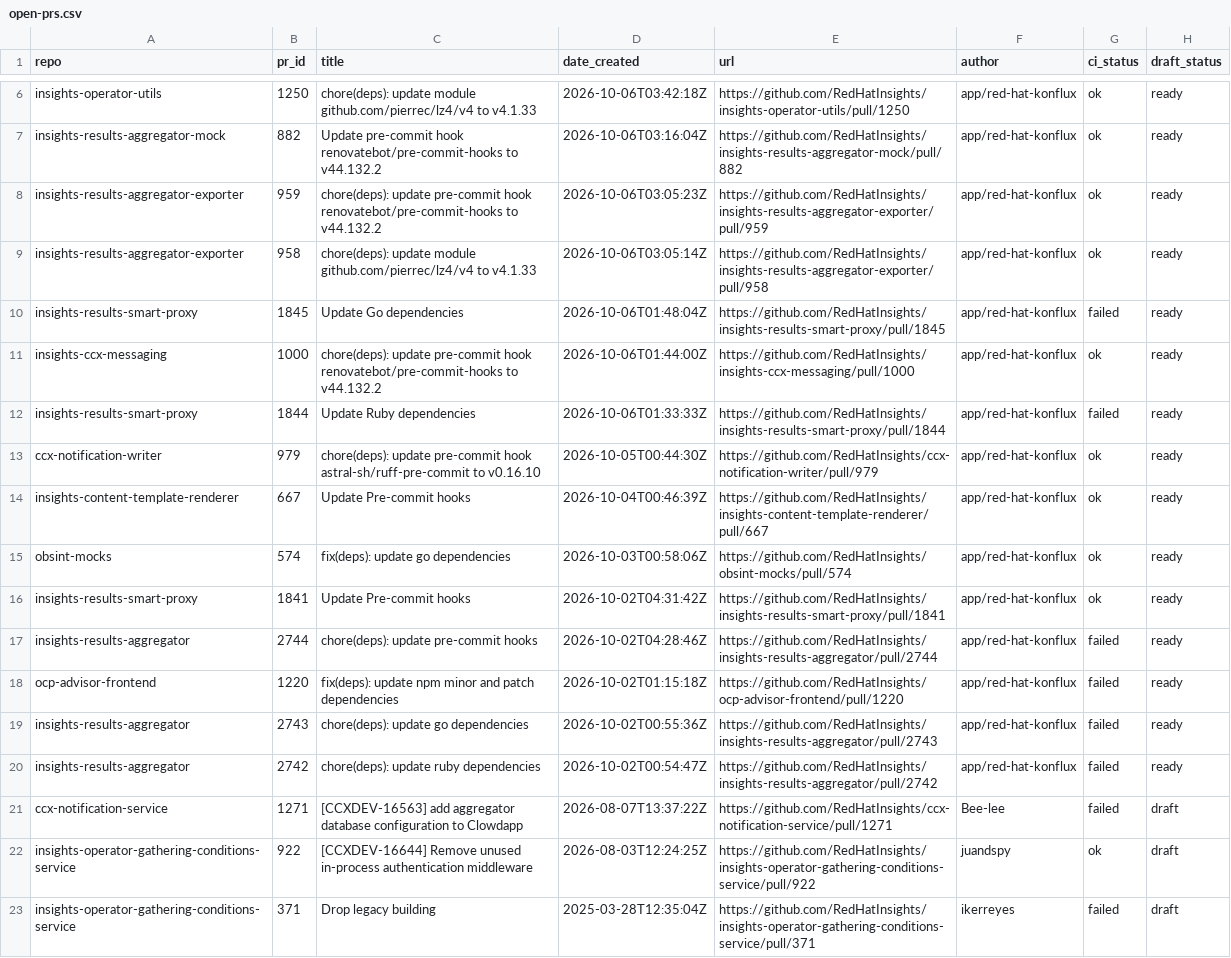
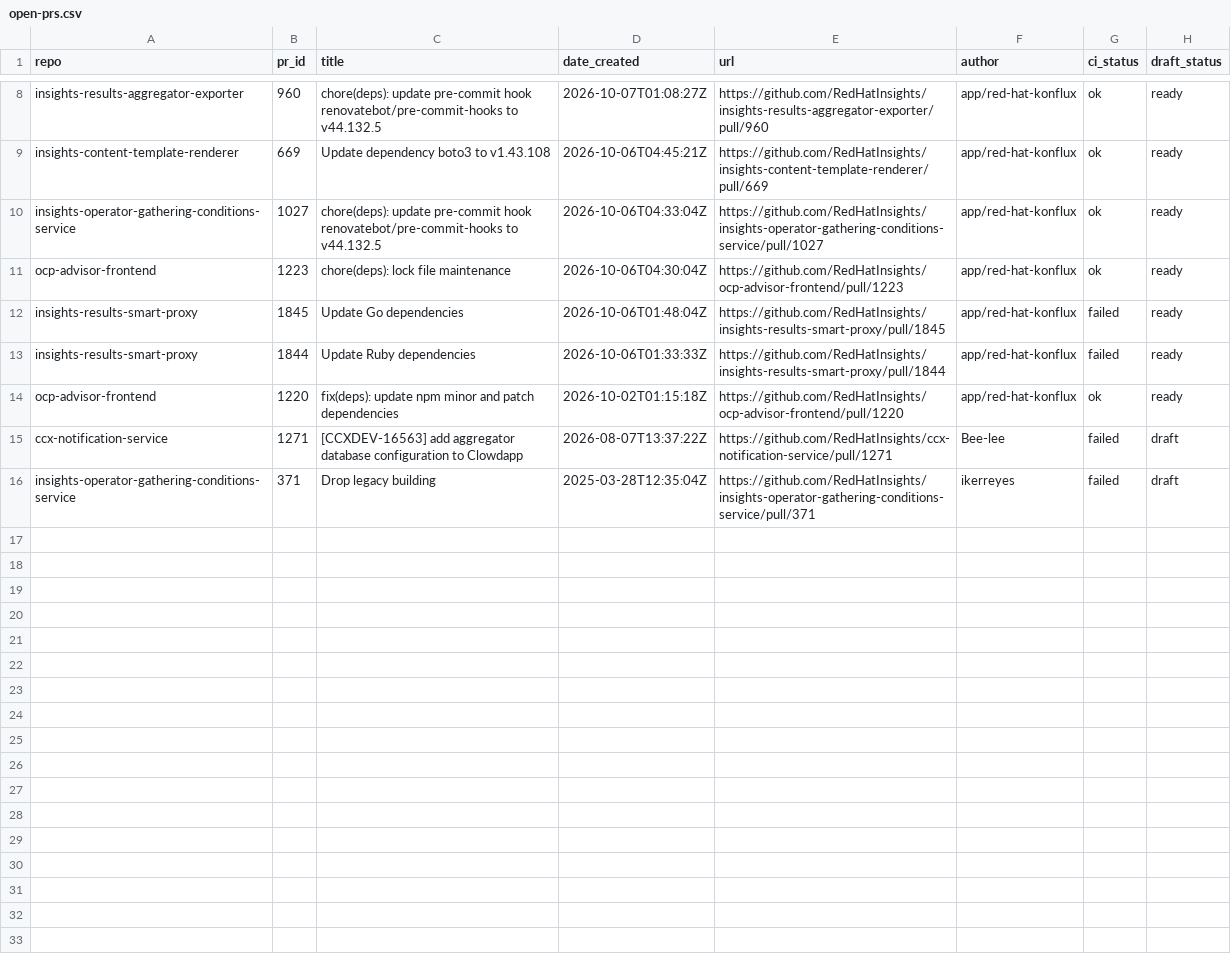
Before and after one commit to RedHatInsights/processing-tools, a CSV file: open_mr_pr/github/open-prs.csv, drawn as a sheet; only a part is shown, gaps mark what is left out; removed rows and columns are numbered as before the commit, all else as after; the diff covers the shown part only; the diff names each change by its address in the sheet, - before the commit and + after, or states it on an @@ line.

```diff
--- a/open_mr_pr/github/open-prs.csv
+++ b/open_mr_pr/github/open-prs.csv
-A8 (repo): insights-operator-utils
+A8 (repo): insights-results-aggregator-exporter
-B8 (pr_id): 1250
+B8 (pr_id): 960
-C8 (title): chore(deps): update module github.com/pierrec/lz4/v4 to v4.1.33
+C8 (title): chore(deps): update pre-commit hook renovatebot/pre-commit-hooks to v44.132.5
-D8 (date_created): 2026-10-06T03:42:18Z
+D8 (date_created): 2026-10-07T01:08:27Z
-E8 (url): https://github.com/RedHatInsights/insights-operator-utils/pull/1250
+E8 (url): https://github.com/RedHatInsights/insights-results-aggregator-exporter/pull/960
-A9 (repo): insights-results-aggregator-mock
+A9 (repo): insights-content-template-renderer
-B9 (pr_id): 882
+B9 (pr_id): 669
-C9 (title): Update pre-commit hook renovatebot/pre-commit-hooks to v44.132.2
+C9 (title): Update dependency boto3 to v1.43.108
-D9 (date_created): 2026-10-06T03:16:04Z
+D9 (date_created): 2026-10-06T04:45:21Z
-E9 (url): https://github.com/RedHatInsights/insights-results-aggregator-mock/pull/882
+E9 (url): https://github.com/RedHatInsights/insights-content-template-renderer/pull/669
-A10 (repo): insights-results-aggregator-exporter
+A10 (repo): insights-operator-gathering-conditions-service
-B10 (pr_id): 959
+B10 (pr_id): 1027
-C10 (title): …renovatebot/pre-commit-hooks to v44.132.2
+C10 (title): …renovatebot/pre-commit-hooks to v44.132.5
-D10 (date_created): 2026-10-06T03:05:23Z
+D10 (date_created): 2026-10-06T04:33:04Z
-E10 (url): https://github.com/RedHatInsights/insights-results-aggregator-exporter/pull/959
+E10 (url): https://github.com/RedHatInsights/insights-operator-gathering-conditions-service/pull/1027
-A11 (repo): insights-results-aggregator-exporter
+A11 (repo): ocp-advisor-frontend
-B11 (pr_id): 958
+B11 (pr_id): 1223
-C11 (title): chore(deps): update module github.com/pierrec/lz4/v4 to v4.1.33
+C11 (title): chore(deps): lock file maintenance
-D11 (date_created): 2026-10-06T03:05:14Z
+D11 (date_created): 2026-10-06T04:30:04Z
-E11 (url): https://github.com/RedHatInsights/insights-results-aggregator-exporter/pull/958
+E11 (url): https://github.com/RedHatInsights/ocp-advisor-frontend/pull/1223
-row 11: insights-ccx-messaging | 1000 | chore(deps): update pre-commit hook renovatebot/pre-commit-hooks to v44.132.2 | 2026-10-06T01:44:00Z | https://github.com/RedHatInsights/insights-ccx-messaging/pull/1000 | app/red-hat-konflux | ok | ready
-row 13: ccx-notification-writer | 979 | chore(deps): update pre-commit hook astral-sh/ruff-pre-commit to v0.16.10 | 2026-10-05T00:44:30Z | https://github.com/RedHatInsights/ccx-notification-writer/pull/979 | app/red-hat-konflux | ok | ready
-row 14: insights-content-template-renderer | 667 | Update Pre-commit hooks | 2026-10-04T00:46:39Z | https://github.com/RedHatInsights/insights-content-template-renderer/pull/667 | app/red-hat-konflux | ok | ready
-row 15: obsint-mocks | 574 | fix(deps): update go dependencies | 2026-10-03T00:58:06Z | https://github.com/RedHatInsights/obsint-mocks/pull/574 | app/red-hat-konflux | ok | ready
-row 16: insights-results-smart-proxy | 1841 | Update Pre-commit hooks | 2026-10-02T04:31:42Z | https://github.com/RedHatInsights/insights-results-smart-proxy/pull/1841 | app/red-hat-konflux | ok | ready
-row 17: insights-results-aggregator | 2744 | chore(deps): update pre-commit hooks | 2026-10-02T04:28:46Z | https://github.com/RedHatInsights/insights-results-aggregator/pull/2744 | app/red-hat-konflux | failed | ready
-G14 (ci_status): failed
+G14 (ci_status): ok
-row 19: insights-results-aggregator | 2743 | chore(deps): update go dependencies | 2026-10-02T00:55:36Z | https://github.com/RedHatInsights/insights-results-aggregator/pull/2743 | app/red-hat-konflux | failed | ready
-row 20: insights-results-aggregator | 2742 | chore(deps): update ruby dependencies | 2026-10-02T00:54:47Z | https://github.com/RedHatInsights/insights-results-aggregator/pull/2742 | app/red-hat-konflux | failed | ready
-row 22: insights-operator-gathering-conditions-service | 922 | [CCXDEV-16644] Remove unused in-process authentication middleware | 2026-08-03T12:24:25Z | https://github.com/RedHatInsights/insights-operator-gathering-conditions-service/pull/922 | juandspy | ok | draft
```
Also changed, not shown: 2 added rows and 18 edited cells elsewhere in this file, 3 other files.
